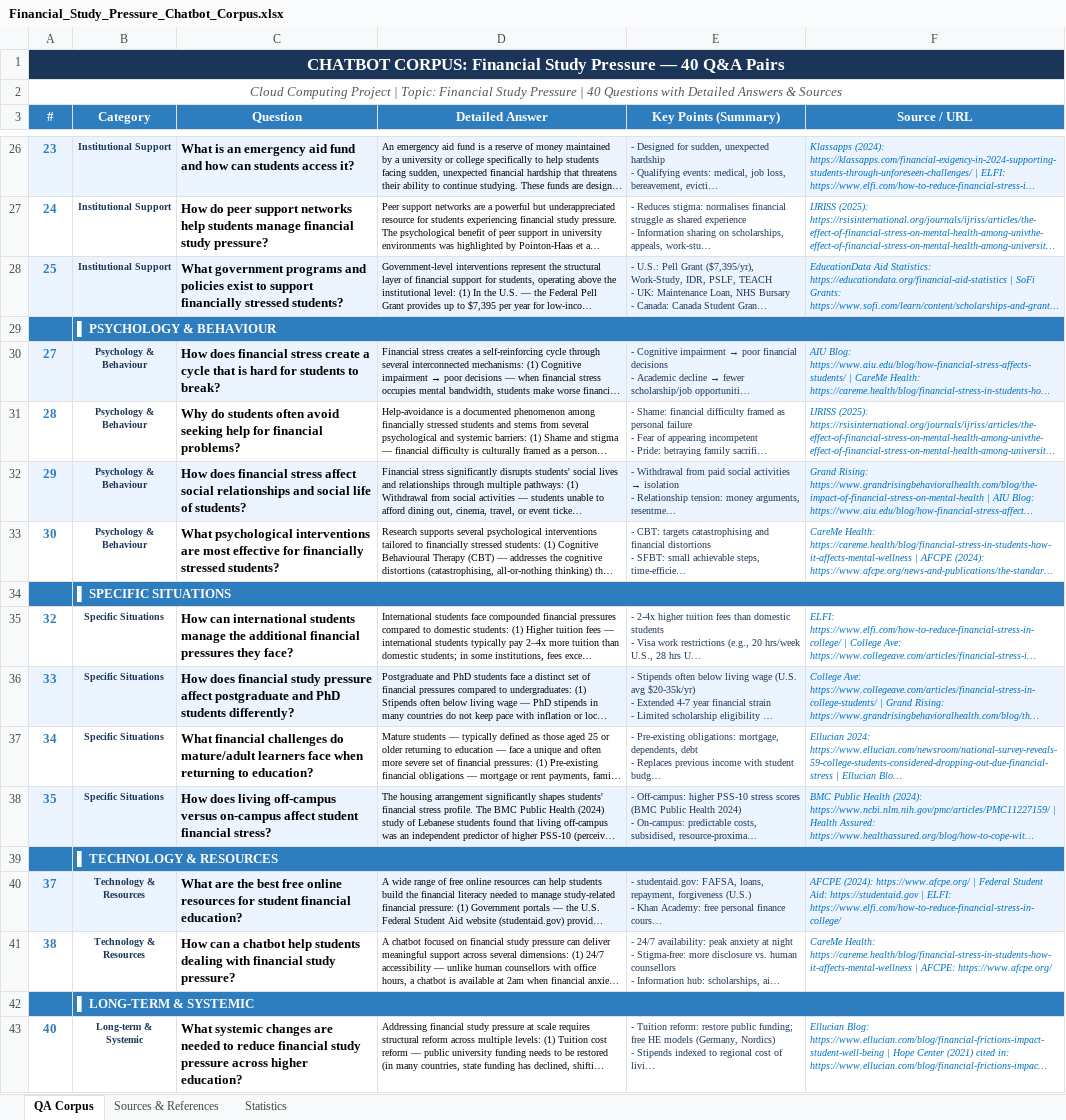
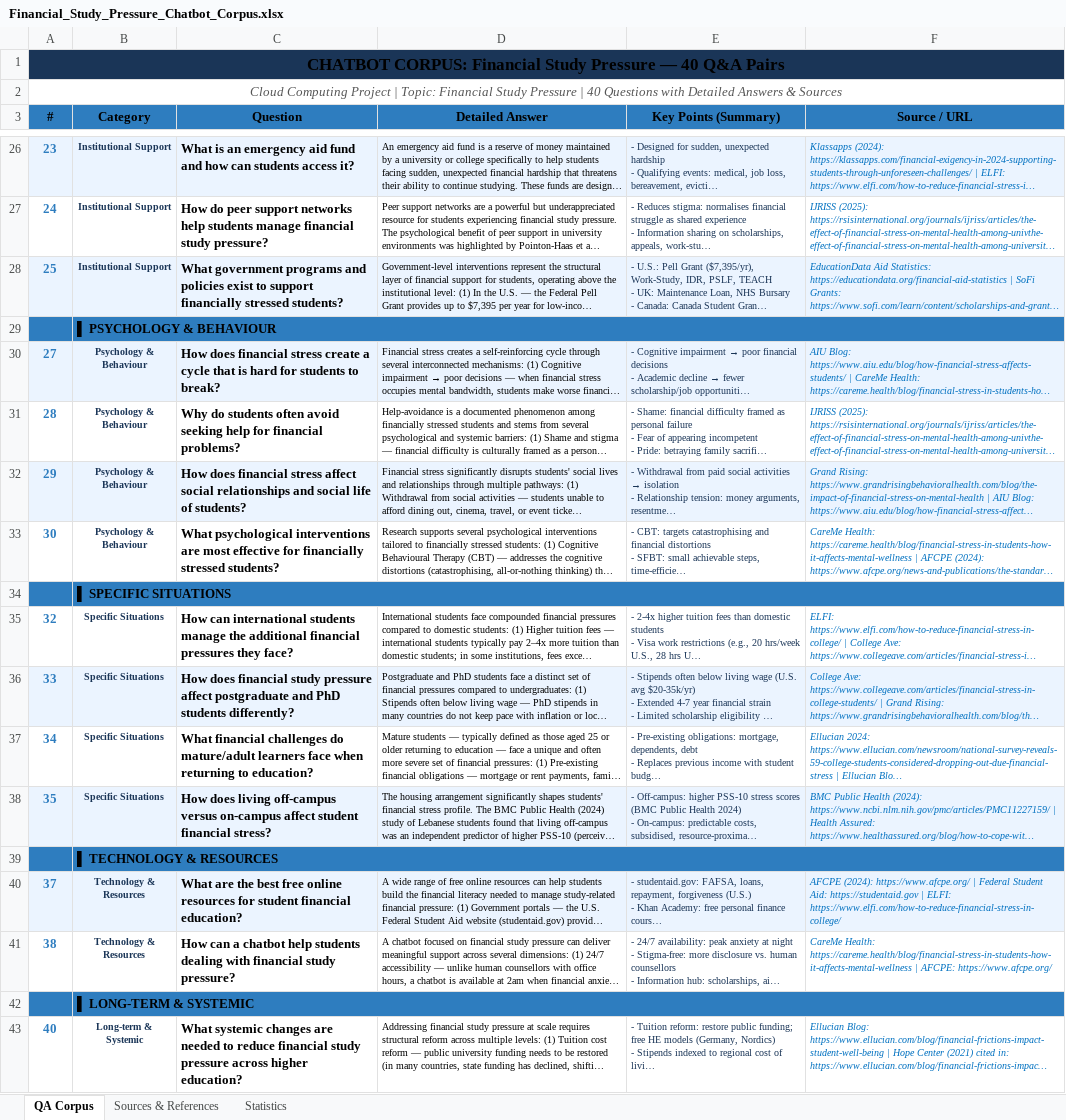
Before and after one commit to iamabdullaheqbal/cloud_project, an Excel workbook: backend/Financial_Study_Pressure_Chatbot_Corpus.xlsx, sheet QA Corpus, drawn as a sheet; only a part is shown, gaps mark what is left out; long unchanged cells end in …; values as stored, in another font and other column widths than the file's, no borders; the diff covers the shown part only; the diff names each change by its address in the sheet, - before the commit and + after, or states it on an @@ line.

Commit message:
initialize RAG student project files and update corpus ingestion script

```diff
--- a/backend/Financial_Study_Pressure_Chatbot_Corpus.xlsx (sheet QA Corpus)
+++ b/backend/Financial_Study_Pressure_Chatbot_Corpus.xlsx (sheet QA Corpus)
-A1 text colour: #FFFFFF
+A1 text colour: black
-A3:F3 text colour: #FFFFFF
+A3:F3 text colour: black
-B29 text colour: #FFFFFF
+B29 text colour: black
-B34 text colour: #FFFFFF
+B34 text colour: black
-B39 text colour: #FFFFFF
+B39 text colour: black
-B42 text colour: #FFFFFF
+B42 text colour: black
```
Also changed, not shown: 10 edited cells and cell formats elsewhere in this sheet, sheet Statistics, sheet Sources & References, 10 other files.
